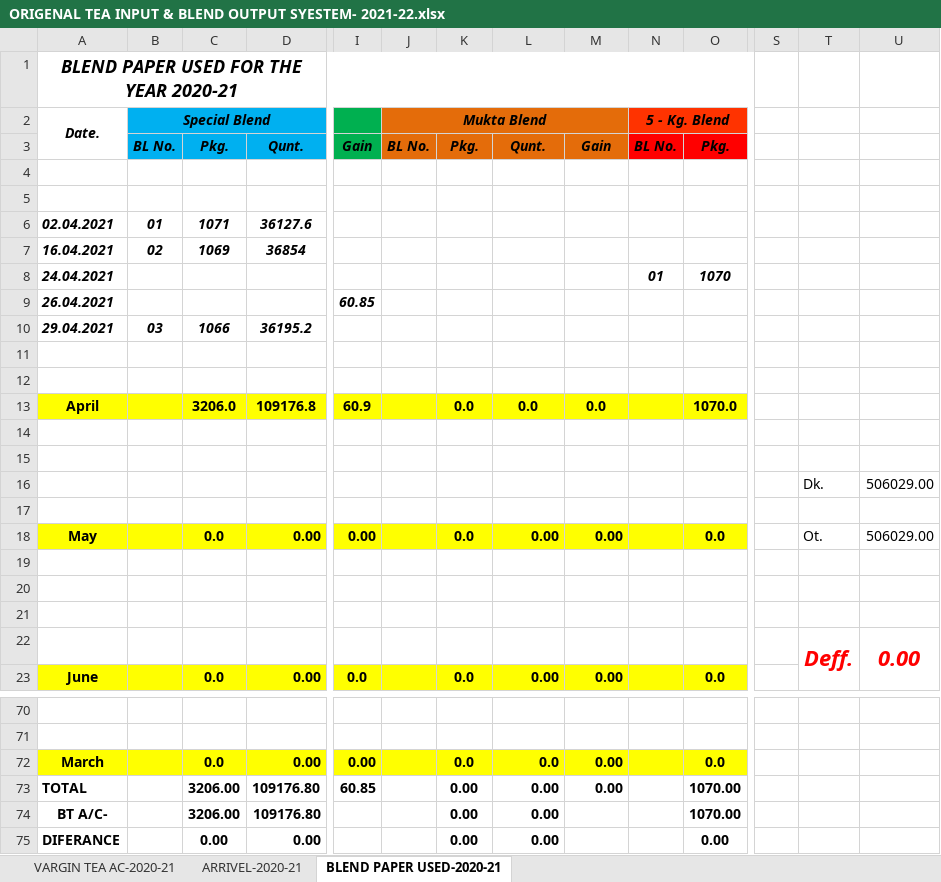
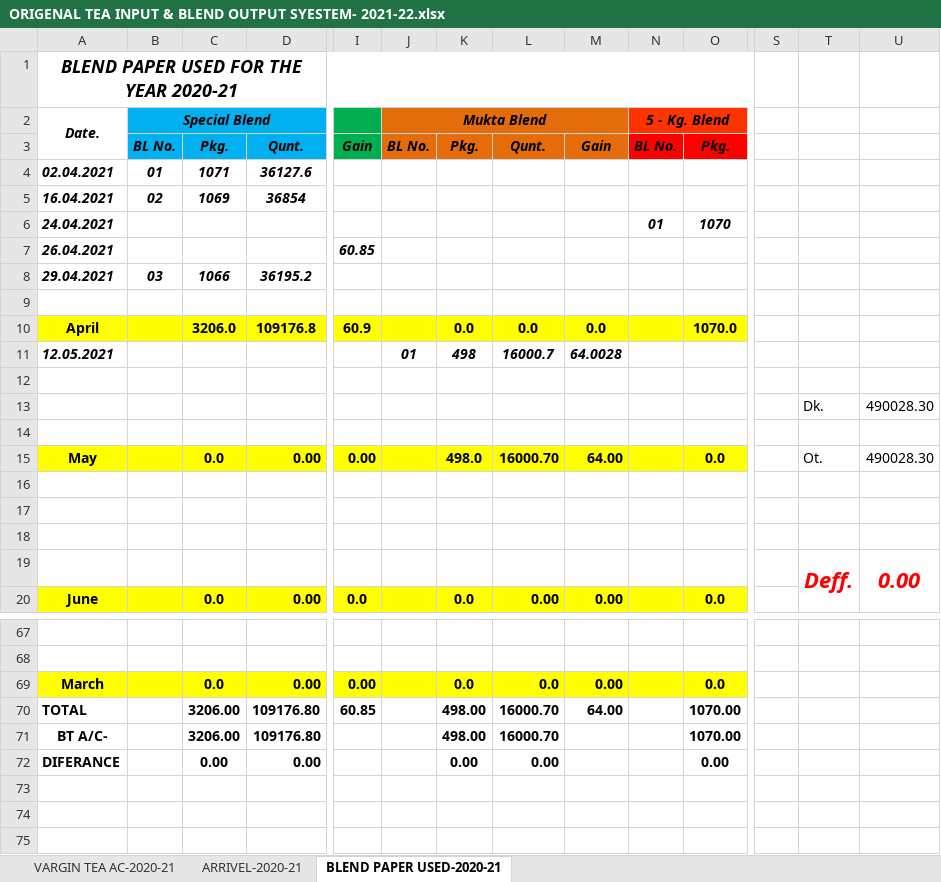
Before and after one commit to TusharPanja15/excel, an Excel workbook: ORIGENAL TEA INPUT & BLEND OUTPUT SYESTEM- 2021-22.xlsx, sheet BLEND PAPER USED-2020-21, drawn as a sheet; only a part is shown, gaps mark what is left out; values as stored, in another font and other column widths than the file's, no borders; removed rows and columns are numbered as before the commit, all else as after; rows hold the shown columns only; the diff names each change by its address in the sheet, - before the commit and + after, or states it on an @@ line.

```diff
--- a/ORIGENAL TEA INPUT & BLEND OUTPUT SYESTEM- 2021-22.xlsx (sheet BLEND PAPER USED-2020-21)
+++ b/ORIGENAL TEA INPUT & BLEND OUTPUT SYESTEM- 2021-22.xlsx (sheet BLEND PAPER USED-2020-21)
-row 4: (empty)
-row 5: (empty)
@@ row 13 moved to row 10: April @@
+row 11: 12.05.2021 |  |  |  |  | 01 | 498 | 16000.7 | 64.0028
+row 13:  |  |  |  |  |  |  |  |  |  |  |  | Dk. | 490028.30
-row 15: (empty)
-row 16:  |  |  |  |  |  |  |  |  |  |  |  | Dk. | 506029.00
-row 17: (empty)
-K15: 0.0
+K15: 498.0
-L15: 0.00
+L15: 16000.70
-M15: 0.00
+M15: 64.00
-U15: 506029.00
+U15: 490028.30
-K70:K71: 0.00
+K70:K71: 498.00
-L70:L71: 0.00
+L70:L71: 16000.70
-M70: 0.00
+M70: 64.00
```
Also changed, not shown: sheet VARGIN TEA AC-2020-21, formulas that keep their value, hidden cells, DAILY PRODUCTION REGISTER-2021-22.xlsx, ORIGINAL TEA STOCK REGISTER-2021-22.xlsx, 5 other files.
